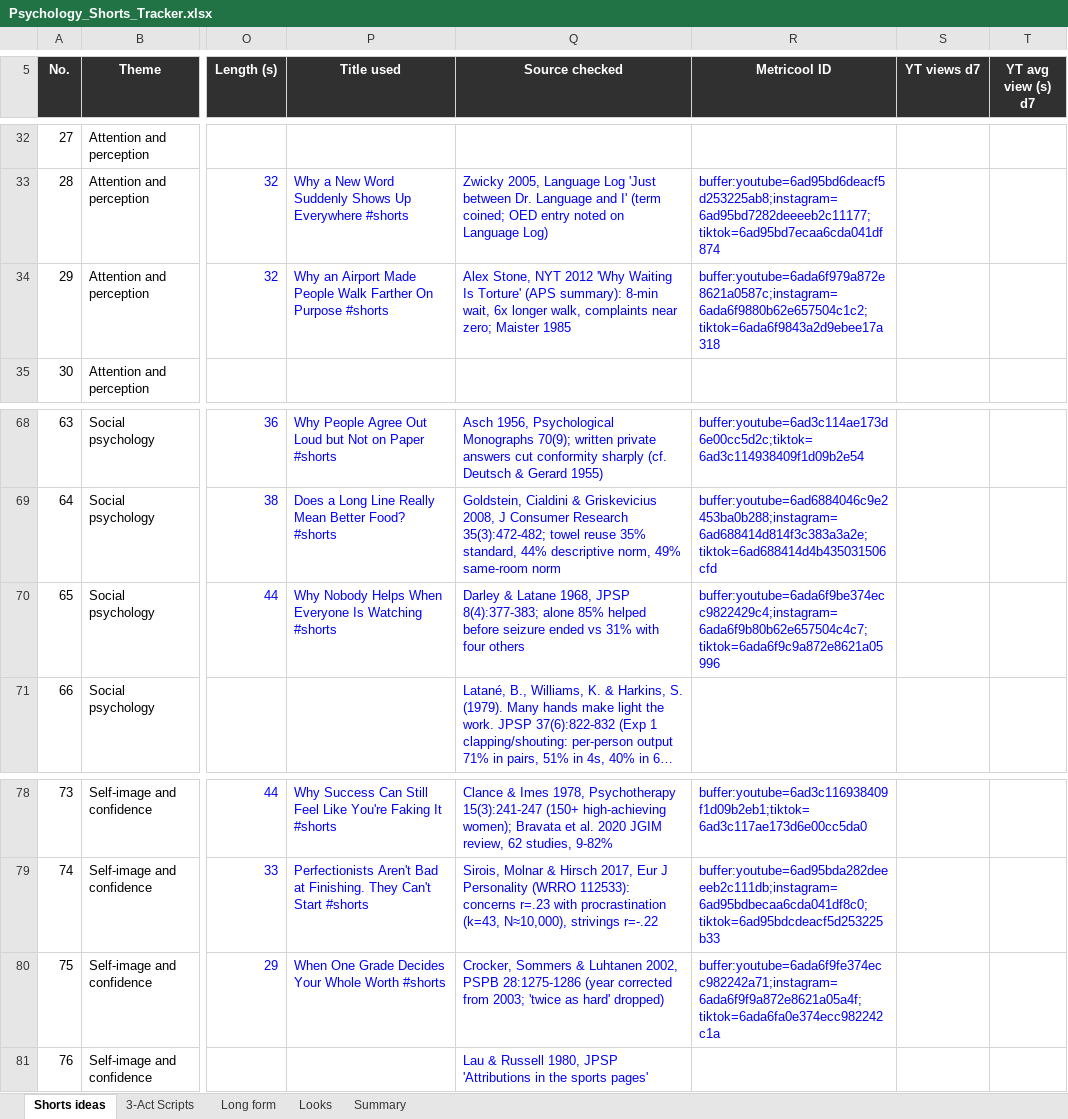
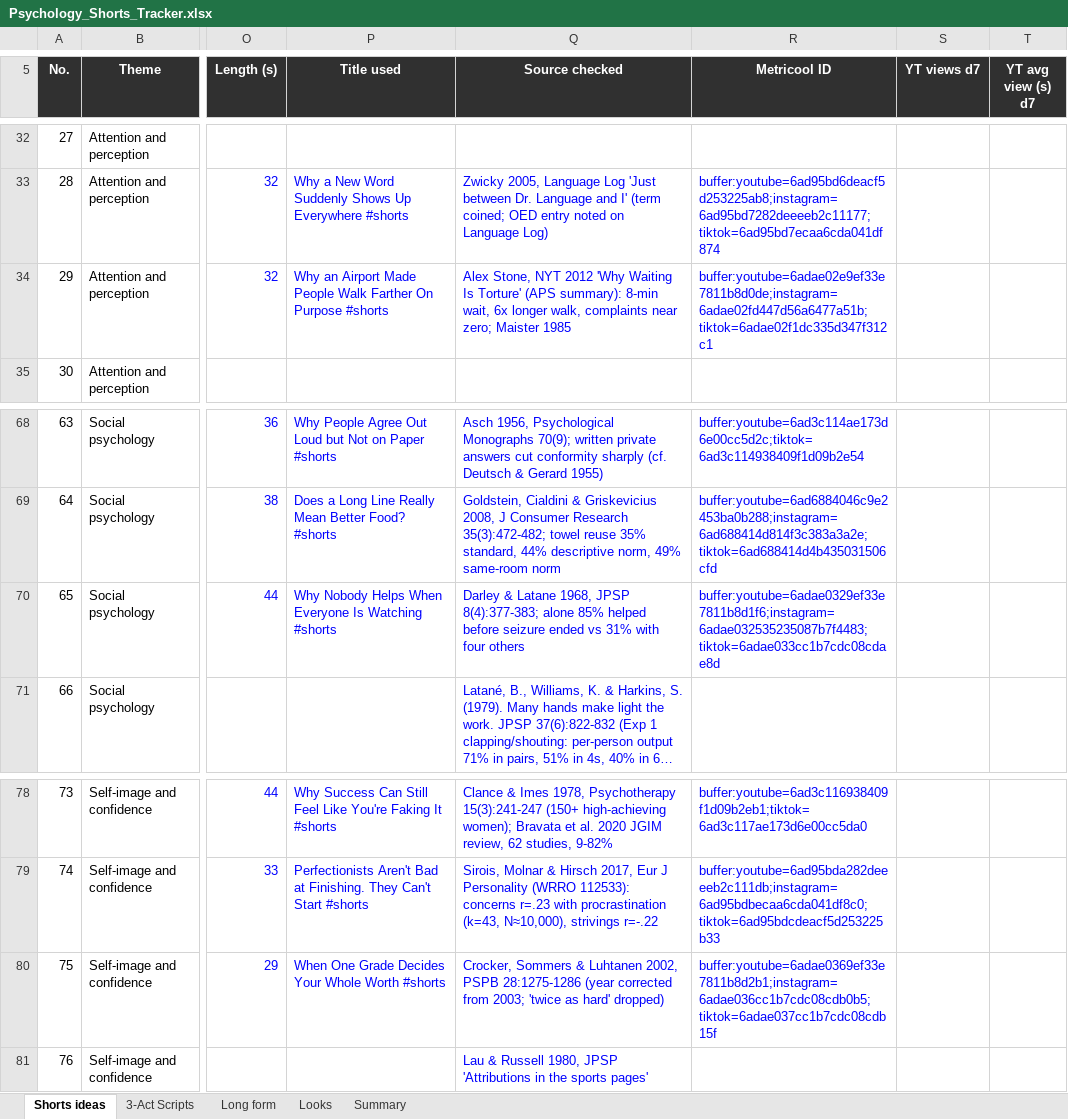
Before and after one commit to SamShark777/motion-as-code, an Excel workbook: shorts/Psychology_Shorts_Tracker.xlsx, sheet Shorts ideas, drawn as a sheet; only a part is shown, gaps mark what is left out; long unchanged cells end in …; values as stored, in another font and other column widths than the file's, no borders; conditional formats and table styles not drawn; the diff names each change by its address in the sheet, - before the commit and + after, or states it on an @@ line.

```diff
--- a/shorts/Psychology_Shorts_Tracker.xlsx (sheet Shorts ideas)
+++ b/shorts/Psychology_Shorts_Tracker.xlsx (sheet Shorts ideas)
-R34 (Metricool ID): buffer:youtube=6ada6f979a872e8621a0587c;instagram=6ada6f9880b62e657504c1c2;tiktok=6ada6f9843a2d9ebee17a318
+R34 (Metricool ID): buffer:youtube=6adae02e9ef33e7811b8d0de;instagram=6adae02fd447d56a6477a51b;tiktok=6adae02f1dc335d347f312c1
-R70 (Metricool ID): buffer:youtube=6ada6f9be374ecc9822429c4;instagram=6ada6f9b80b62e657504c4c7;tiktok=6ada6f9c9a872e8621a05996
+R70 (Metricool ID): buffer:youtube=6adae0329ef33e7811b8d1f6;instagram=6adae032535235087b7f4483;tiktok=6adae033cc1b7cdc08cdae8d
-R80 (Metricool ID): buffer:youtube=6ada6f9fe374ecc982242a71;instagram=6ada6f9f9a872e8621a05a4f;tiktok=6ada6fa0e374ecc982242c1a
+R80 (Metricool ID): buffer:youtube=6adae0369ef33e7811b8d2b1;instagram=6adae036cc1b7cdc08cdb0b5;tiktok=6adae037cc1b7cdc08cdb15f
```
Also changed, not shown: 3 other files.
